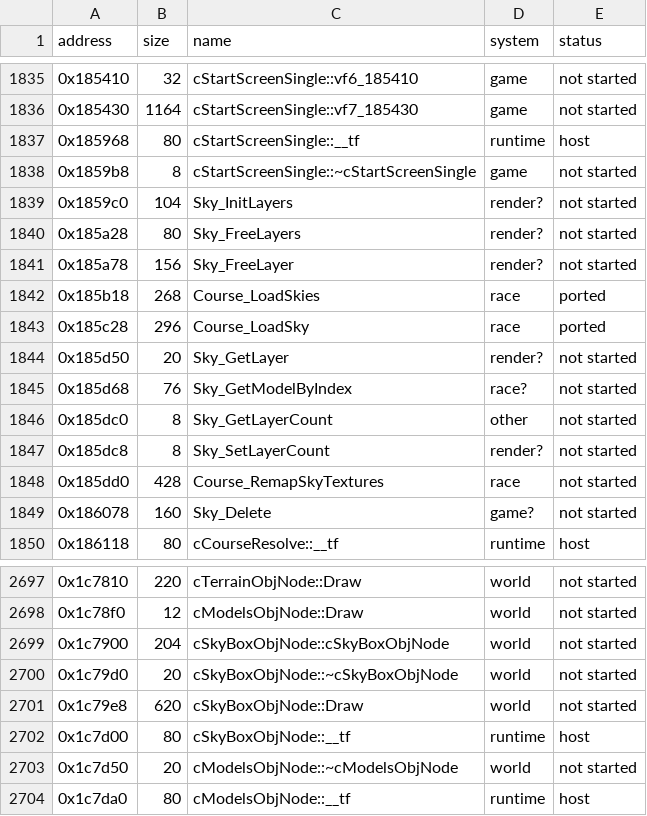
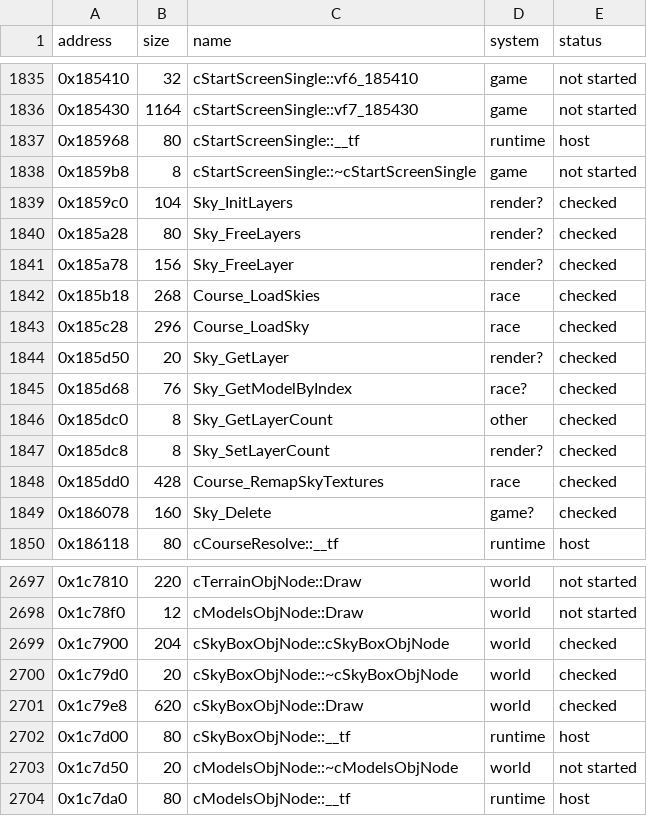
Before and after one commit to ed-slopper/SSX-TRICKY-RUST-REWRITE, a CSV file: tricky-rs/docs/function-index.csv, drawn as a sheet; only a part is shown, gaps mark what is left out.

```diff
--- a/tricky-rs/docs/function-index.csv
+++ b/tricky-rs/docs/function-index.csv
@@ -1838,13 +1838,13 @@ address,size,name,system,status
 0x1859b8,8,cStartScreenSingle::~cStartScreenSingle,game,not started
-0x1859c0,104,Sky_InitLayers,render?,not started
-0x185a28,80,Sky_FreeLayers,render?,not started
-0x185a78,156,Sky_FreeLayer,render?,not started
-0x185b18,268,Course_LoadSkies,race,ported
-0x185c28,296,Course_LoadSky,race,ported
-0x185d50,20,Sky_GetLayer,render?,not started
-0x185d68,76,Sky_GetModelByIndex,race?,not started
-0x185dc0,8,Sky_GetLayerCount,other,not started
-0x185dc8,8,Sky_SetLayerCount,render?,not started
-0x185dd0,428,Course_RemapSkyTextures,race,not started
-0x186078,160,Sky_Delete,game?,not started
+0x1859c0,104,Sky_InitLayers,render?,checked
+0x185a28,80,Sky_FreeLayers,render?,checked
+0x185a78,156,Sky_FreeLayer,render?,checked
+0x185b18,268,Course_LoadSkies,race,checked
+0x185c28,296,Course_LoadSky,race,checked
+0x185d50,20,Sky_GetLayer,render?,checked
+0x185d68,76,Sky_GetModelByIndex,race?,checked
+0x185dc0,8,Sky_GetLayerCount,other,checked
+0x185dc8,8,Sky_SetLayerCount,render?,checked
+0x185dd0,428,Course_RemapSkyTextures,race,checked
+0x186078,160,Sky_Delete,game?,checked
 0x186118,80,cCourseResolve::__tf,runtime,host
@@ -2698,5 +2698,5 @@ address,size,name,system,status
 0x1c78f0,12,cModelsObjNode::Draw,world,not started
-0x1c7900,204,cSkyBoxObjNode::cSkyBoxObjNode,world,not started
-0x1c79d0,20,cSkyBoxObjNode::~cSkyBoxObjNode,world,not started
-0x1c79e8,620,cSkyBoxObjNode::Draw,world,not started
+0x1c7900,204,cSkyBoxObjNode::cSkyBoxObjNode,world,checked
+0x1c79d0,20,cSkyBoxObjNode::~cSkyBoxObjNode,world,checked
+0x1c79e8,620,cSkyBoxObjNode::Draw,world,checked
 0x1c7d00,80,cSkyBoxObjNode::__tf,runtime,host
```
Also changed, not shown: 4 other files.
